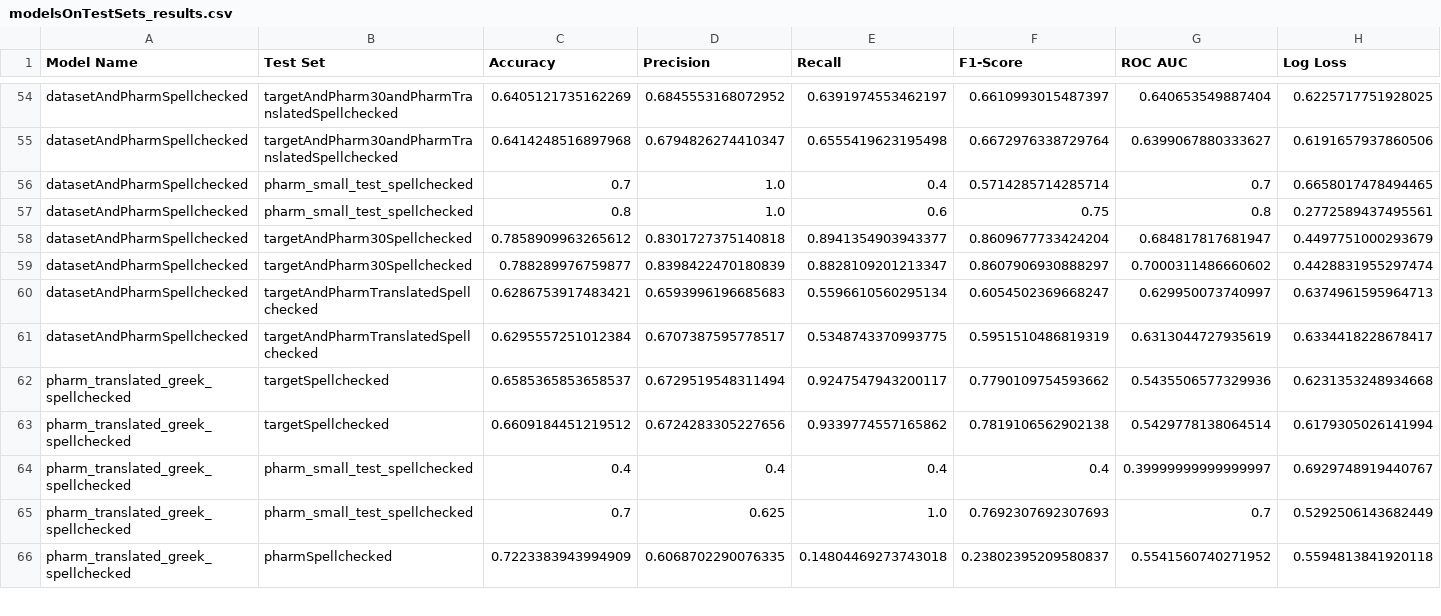
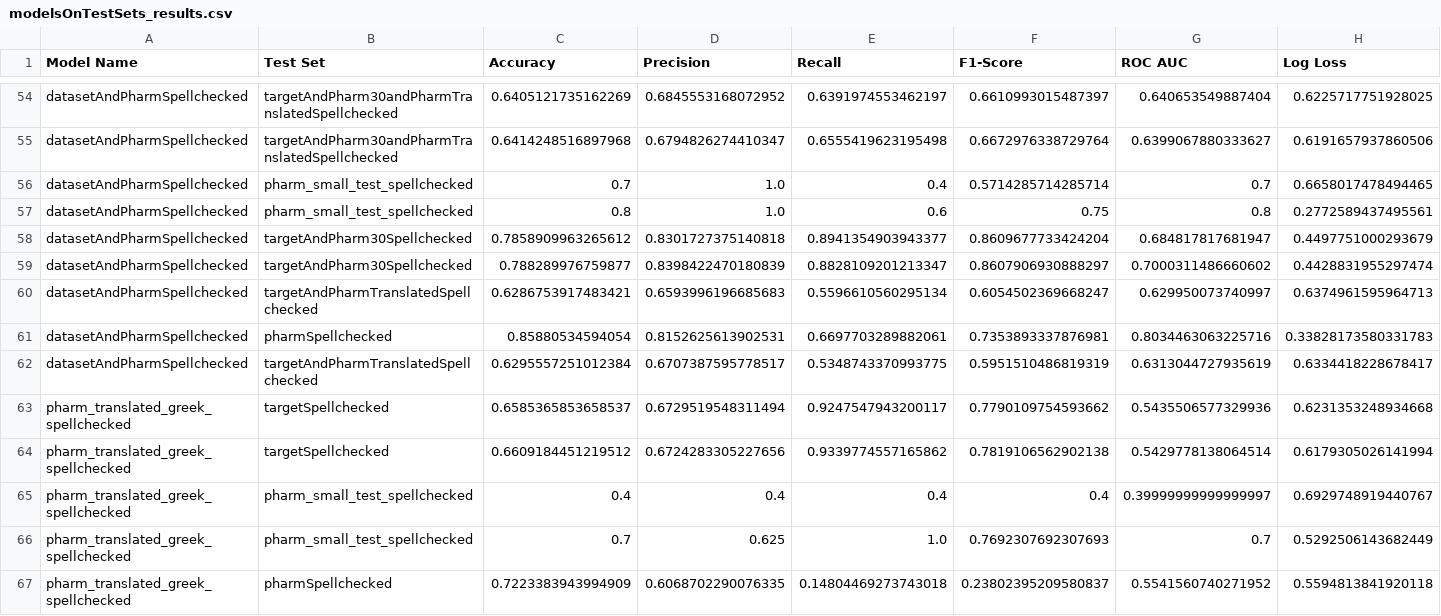
Before and after one commit to ggeorgop99/ML-techniques-on-journalistic-content-emotional-classification-and-annotation, a CSV file: neuralnet/modelsOnTestSets_results.csv, drawn as a sheet; only a part is shown, gaps mark what is left out; rows hold the shown columns only; the diff names each change by its address in the sheet, - before the commit and + after, or states it on an @@ line.

```diff
--- a/neuralnet/modelsOnTestSets_results.csv
+++ b/neuralnet/modelsOnTestSets_results.csv
+row 61: datasetAndPharmSpellchecked | pharmSpellchecked | 0.85880534594054 | 0.8152625613902531 | 0.6697703289882061 | 0.7353893337876981 | 0.8034463063225716 | 0.33828173580331783
```
Also changed, not shown: 11 other files.
